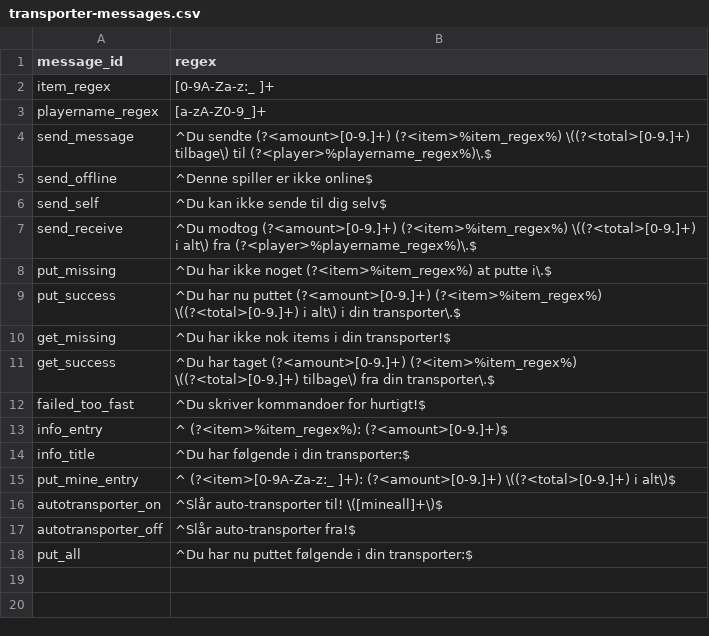
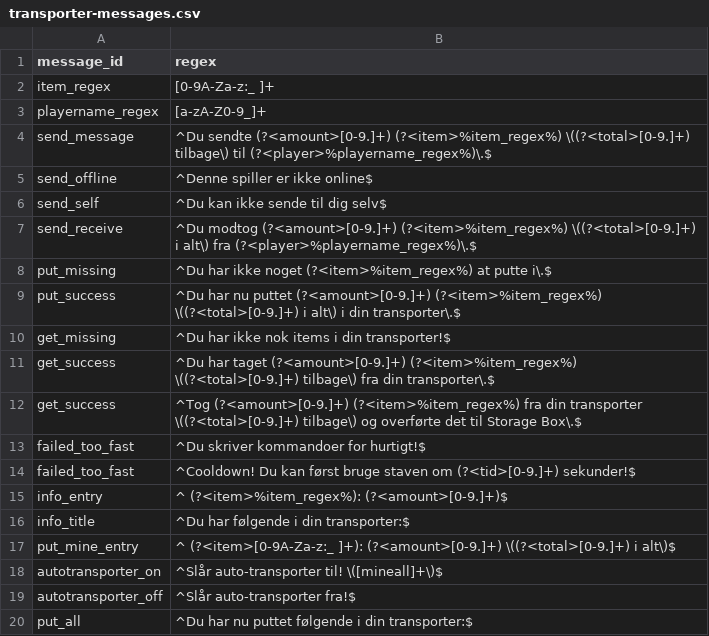
Before and after one commit to TFSMads/transporter, a CSV file: core/src/main/resources/transporter/transporter-messages.csv, drawn as a sheet; the diff names each change by its address in the sheet, - before the commit and + after, or states it on an @@ line.

Commit message:
Update transporter-messages.csv
Tilføjet så den opfanger når man putter ting i storage boxe med transporter stick

```diff
--- a/core/src/main/resources/transporter/transporter-messages.csv
+++ b/core/src/main/resources/transporter/transporter-messages.csv
+row 12: get_success | ^Tog (?<amount>[0-9.]+) (?<item>%item_regex%) fra din transporter \((?<total>[0-9.]+) tilbage\) og overførte det til Storage Box\.$
+row 14: failed_too_fast | ^Cooldown! Du kan først bruge staven om (?<tid>[0-9.]+) sekunder!$
```
